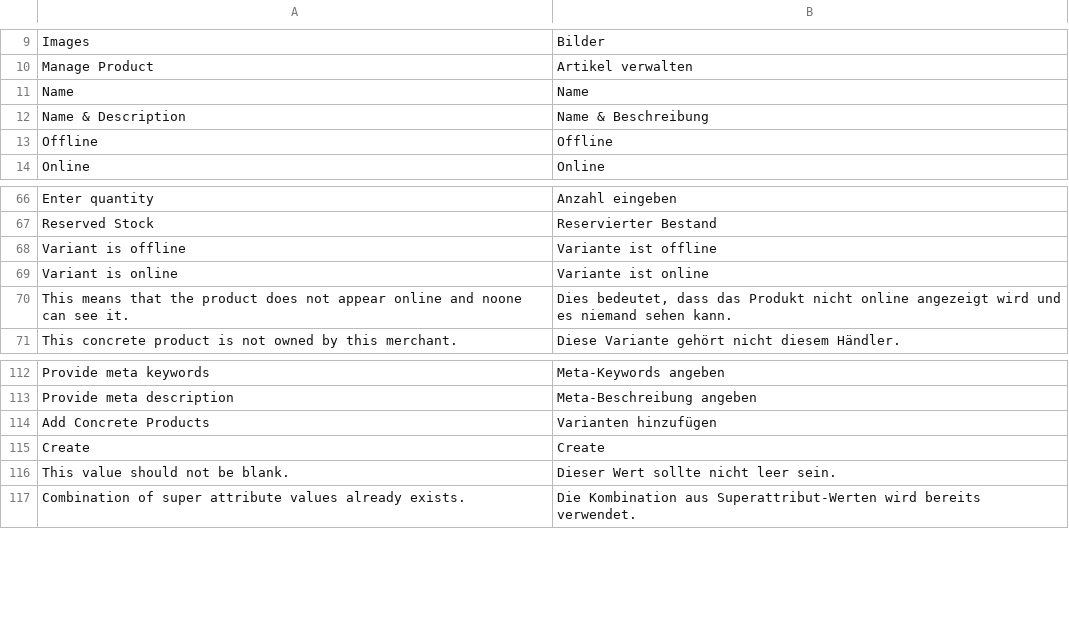
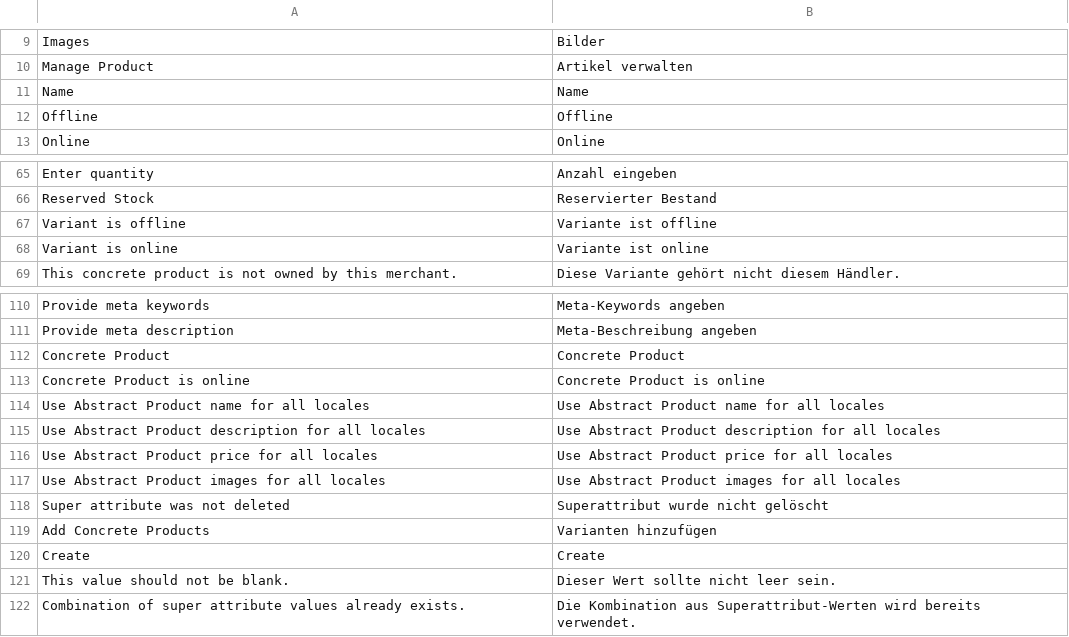
Before and after one commit to spryker/product-merchant-portal-gui, a CSV file: data/translation/Zed/de_DE.csv, drawn as a sheet; only a part is shown, gaps mark what is left out; removed rows and columns are numbered as before the commit, all else as after; the diff names each change by its address in the sheet, - before the commit and + after, or states it on an @@ line.

```diff
--- a/data/translation/Zed/de_DE.csv
+++ b/data/translation/Zed/de_DE.csv
-row 12: Name & Description | Name & Beschreibung
-row 70: This means that the product does not appear online and noone can see it. | Dies bedeutet, dass das Produkt nicht online angezeigt wird und es niemand sehen kann.
+row 112: Concrete Product | Concrete Product
+row 113: Concrete Product is online | Concrete Product is online
+row 114: Use Abstract Product name for all locales | Use Abstract Product name for all locales
+row 115: Use Abstract Product description for all locales | Use Abstract Product description for all locales
+row 116: Use Abstract Product price for all locales | Use Abstract Product price for all locales
+row 117: Use Abstract Product images for all locales | Use Abstract Product images for all locales
+row 118: Super attribute was not deleted | Superattribut wurde nicht gelöscht
```
Also changed, not shown: data/translation/Zed/en_US.csv, 50 other files.
